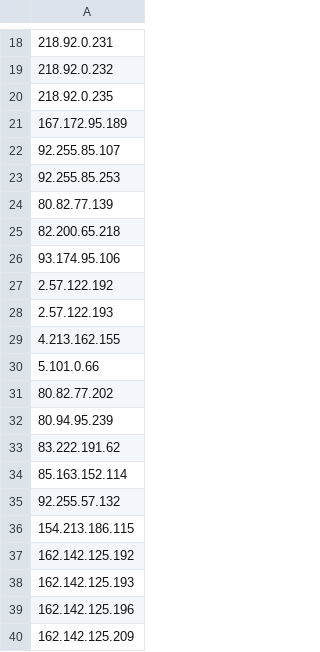
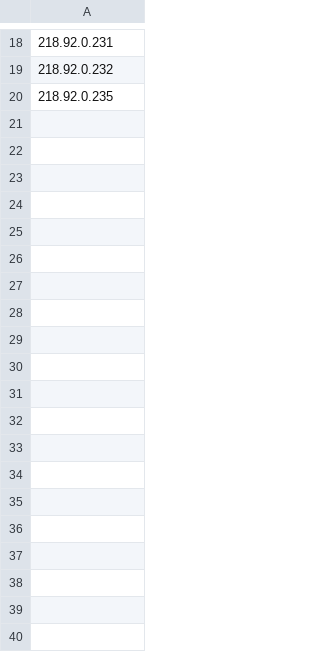
Before and after one commit to AutomateSecOps/BCNet-2025, a CSV file: iocs/mal_ips.csv, drawn as a sheet; only a part is shown, gaps mark what is left out; the diff covers the shown part only; the diff names each change by its address in the sheet, - before the commit and + after, or states it on an @@ line.

```diff
--- a/iocs/mal_ips.csv
+++ b/iocs/mal_ips.csv
-row 21: 167.172.95.189
-row 22: 92.255.85.107
-row 23: 92.255.85.253
-row 24: 80.82.77.139
-row 25: 82.200.65.218
-row 26: 93.174.95.106
-row 27: 2.57.122.192
-row 28: 2.57.122.193
-row 29: 4.213.162.155
-row 30: 5.101.0.66
-row 31: 80.82.77.202
-row 32: 80.94.95.239
-row 33: 83.222.191.62
-row 34: 85.163.152.114
-row 35: 92.255.57.132
-row 36: 154.213.186.115
-row 37: 162.142.125.192
-row 38: 162.142.125.193
-row 39: 162.142.125.196
-row 40: 162.142.125.209
```
Also changed, not shown: 34 removed rows elsewhere in this file, iocs/mal_domains.csv, iocs/mal_sha256.csv.
